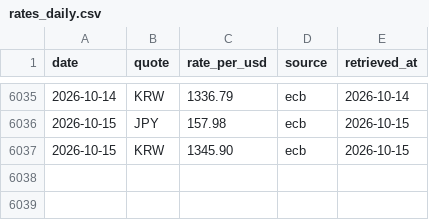
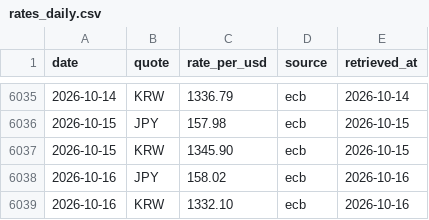
Before and after one commit to Jim-Lohse/investment-lab, a CSV file: data/fx/rates_daily.csv, drawn as a sheet; only a part is shown, gaps mark what is left out; the diff names each change by its address in the sheet, - before the commit and + after, or states it on an @@ line.

```diff
--- a/data/fx/rates_daily.csv
+++ b/data/fx/rates_daily.csv
+row 6038: 2026-10-16 | JPY | 158.02 | ecb | 2026-10-16
+row 6039: 2026-10-16 | KRW | 1332.10 | ecb | 2026-10-16
```
Also changed, not shown: data/derived/positioning_weekly.csv, data/prices/etf_daily.csv, 6 other files.
